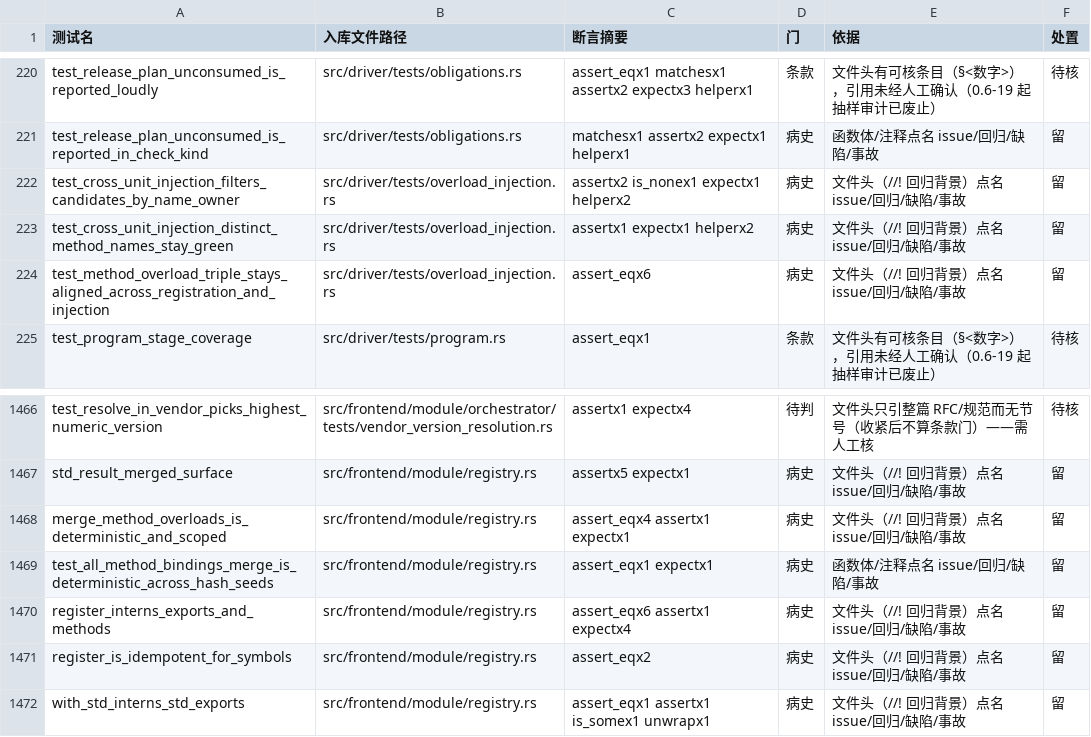
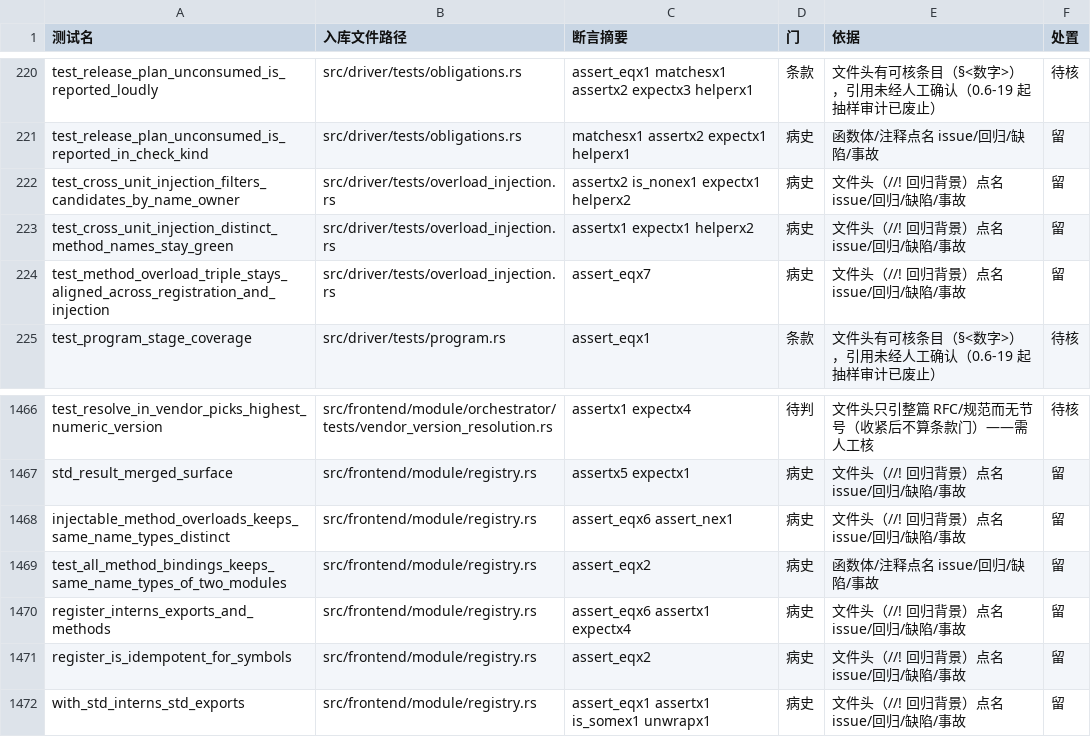
Before and after one commit to ChenXu233/YaoXiang, a TSV file: docs/src/dev/test-gate-census.tsv, drawn as a sheet; only a part is shown, gaps mark what is left out.

Commit message:
:recycle: refactor(sema): 4.9.10-S2a 方法面接入结构化身份（删五套猜测）
- 方法面表键改 DefPath：ModuleInfo 两表、TypeEnvironment 单表、StatementChecker/Inferrer
  候选表；候选组删 ir_names，序位由定义侧 `#N` 单点读回（唯一 helper）。
- 新增 `sema::import_face`：ImportFace + method_key 是唯一身份解析；只登记花括号项的
  本地名（定义侧裸名不再入表，否则 `use a.{Temp}` + `use b.{Temp as TempB}` 会被判歧义）。
- D-8：typecheck 直接产出 IR 最终名（多文件 `project`+序；单文件裸名），单/多文件开关
  与 lower 同源；删除 `method_dispatch_name`。
- D-9：`method_param_info` 改 DefPath 直查（`def_by_projection` → `path`），query.rs 零字符串分段。
- 删除 `visible_method_overloads` / `std_method_binding_qualified_map` / `merge_method_overloads`
  / `merge_from` / `ir_names`；注入 = 注册表全部模块除本单元。
- `OperatorDispatch` 增加 `dispatch_name`；W1005 归因标记改 DefPath（按身份传递，无字符串归一）。
- `lower::qualify_names` 对本单元最终名短路（否则 `main.Temp.tag_of` 会被二次限定成
  `main.main.Temp.tag_of`）。
- `src/std/yx_sources.rs` 补 `unit_key` / `qualify_methods`（2 行，D-4/D-2 的机械后果：
  不设则 std 方法键 module 为空、与注册表按 std 模块键登记的表不同名）。

D0（职责归属，逐表点名权威实现）：
- 方法身份路径 `DefPath` → `frontend::module::symbol`（`DefPath::{item,method}` 与 `project` 是限定名拼接的唯一实现；投影索引只由 `alloc` 一处写入）
- 方法重载候选组 `TypeEnvironment::method_overloads` → `frontend::core::sema::environment`
- 注册表方法表 `ModuleInfo::method_bindings` / `ModuleInfo::method_overloads` → `frontend::module::registry`
- 导入面 `ImportFace`（类型名 → 模块键）→ `frontend::core::sema::import_face`

等价类别：C3（类型表示收敛）。错误类型（D59）：无（无对外语义变更；E1001/E5006 等拒绝面不变）。

证据：fmt 0 / clippy -D warnings 0 / run fast 2599 条 0 失败 / 语料差分逐字节相同 /
IR 快照未变未再生 / census --check 0（3 行机制判据改身份判据）。P0 成功形态：S1 六夹具全绿、
7 条重建探针值正确；28 号未复测——原探针形态无法逐字重建（重建用了 Vec 而非 List），
不声称该形态已被覆盖。

```diff
--- a/docs/src/dev/test-gate-census.tsv
+++ b/docs/src/dev/test-gate-census.tsv
@@ -223,3 +223,3 @@ test_cross_unit_injection_filters_candidates_by_name_owner	src/driver/tests/over
 test_cross_unit_injection_distinct_method_names_stay_green	src/driver/tests/overload_injection.rs	assertx1 expectx1 helperx2	病史	文件头（//! 回归背景）点名 issue/回归/缺陷/事故	留
-test_method_overload_triple_stays_aligned_across_registration_and_injection	src/driver/tests/overload_injection.rs	assert_eqx6	病史	文件头（//! 回归背景）点名 issue/回归/缺陷/事故	留
+test_method_overload_triple_stays_aligned_across_registration_and_injection	src/driver/tests/overload_injection.rs	assert_eqx7	病史	文件头（//! 回归背景）点名 issue/回归/缺陷/事故	留
 test_program_stage_coverage	src/driver/tests/program.rs	assert_eqx1	条款	文件头有可核条目（§<数字>），引用未经人工确认（0.6-19 起抽样审计已废止）	待核
@@ -1467,4 +1467,4 @@ test_resolve_in_vendor_picks_highest_numeric_version	src/frontend/module/orchest
 std_result_merged_surface	src/frontend/module/registry.rs	assertx5 expectx1	病史	文件头（//! 回归背景）点名 issue/回归/缺陷/事故	留
-merge_method_overloads_is_deterministic_and_scoped	src/frontend/module/registry.rs	assert_eqx4 assertx1 expectx1	病史	文件头（//! 回归背景）点名 issue/回归/缺陷/事故	留
-test_all_method_bindings_merge_is_deterministic_across_hash_seeds	src/frontend/module/registry.rs	assert_eqx1 expectx1	病史	函数体/注释点名 issue/回归/缺陷/事故	留
+injectable_method_overloads_keeps_same_name_types_distinct	src/frontend/module/registry.rs	assert_eqx6 assert_nex1	病史	文件头（//! 回归背景）点名 issue/回归/缺陷/事故	留
+test_all_method_bindings_keeps_same_name_types_of_two_modules	src/frontend/module/registry.rs	assert_eqx2	病史	函数体/注释点名 issue/回归/缺陷/事故	留
 register_interns_exports_and_methods	src/frontend/module/registry.rs	assert_eqx6 assertx1 expectx4	病史	文件头（//! 回归背景）点名 issue/回归/缺陷/事故	留
```
Also changed, not shown: 35 other files.
